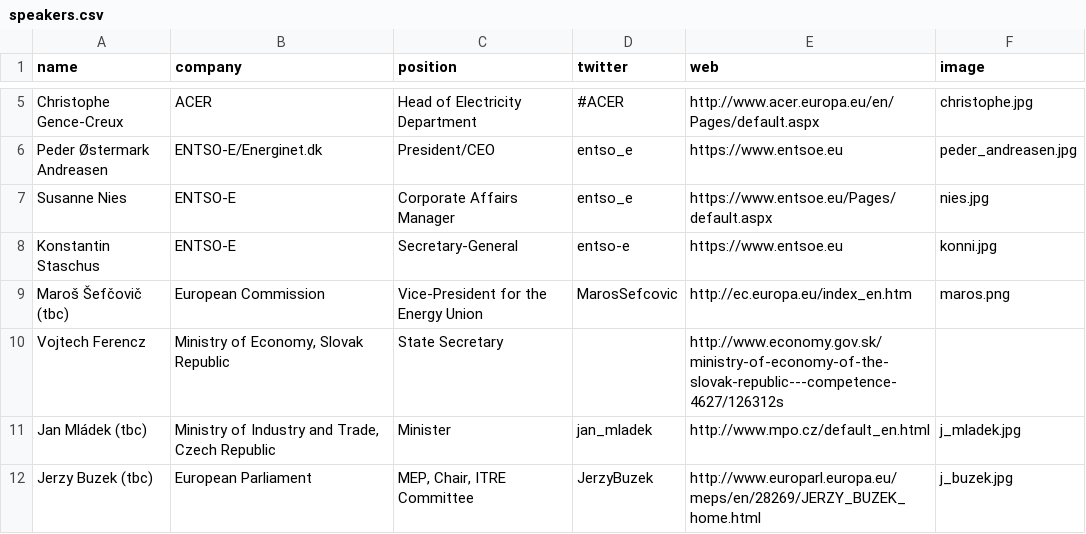
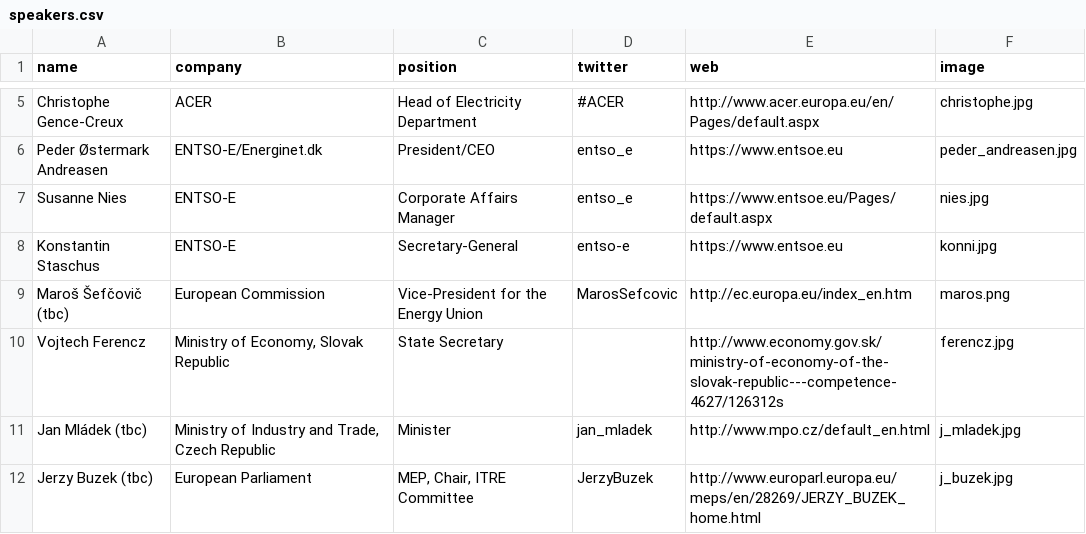
Before and after one commit to entsoe-web/cee-conf, a CSV file: _data/speakers.csv, drawn as a sheet; only a part is shown, gaps mark what is left out.

Commit message:
updated speakers

```diff
--- a/_data/speakers.csv
+++ b/_data/speakers.csv
@@ -9,3 +9,3 @@ Konstantin Staschus,ENTSO-E,Secretary-General,entso-e,https://www.entsoe.eu,konn
 Maroš Šefčovič (tbc),European Commission,Vice-President for the Energy Union,MarosSefcovic,http://ec.europa.eu/index_en.htm,maros.png
-Vojtech Ferencz,"Ministry of Economy, Slovak Republic",State Secretary,,http://www.economy.gov.sk/ministry-of-economy-of-the-slovak-republic---competence-4627/126312s,
+Vojtech Ferencz,"Ministry of Economy, Slovak Republic",State Secretary,,http://www.economy.gov.sk/ministry-of-economy-of-the-slovak-republic---competence-4627/126312s,ferencz.jpg
 Jan Mládek (tbc),"Ministry of Industry and Trade, Czech Republic ",Minister,jan_mladek,http://www.mpo.cz/default_en.html,j_mladek.jpg
```
Also changed, not shown: 1 other file.
